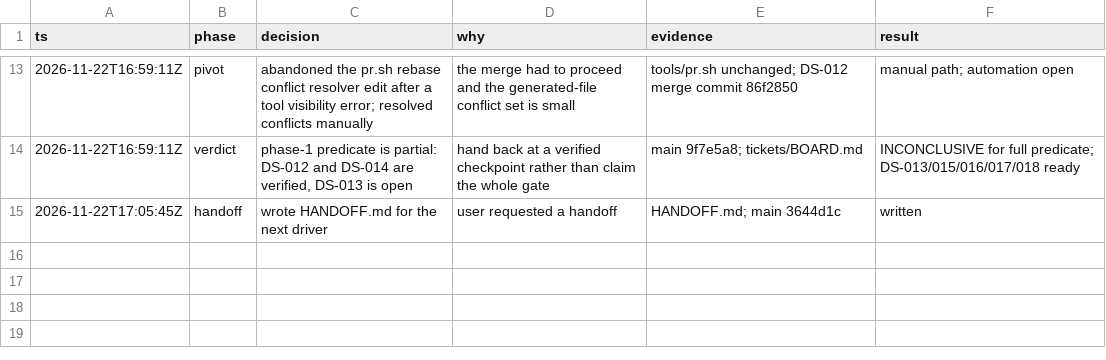
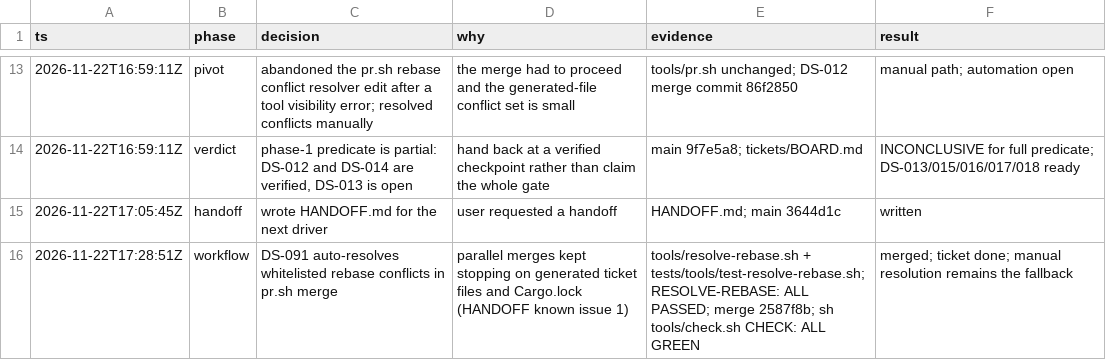
Before and after one commit to zamber/deckstack, a TSV file: docs/run-log.tsv, drawn as a sheet; only a part is shown, gaps mark what is left out.

Commit message:
docs: log DS-091 resolver decision (coordination commit)
Generated by Mistral Vibe.

Co-Authored-By: Mistral Vibe <vibe@mistral.ai>

```diff
--- a/docs/run-log.tsv
+++ b/docs/run-log.tsv
@@ -15 +15,2 @@ ts	phase	decision	why	evidence	result
 2026-11-22T17:05:45Z	handoff	wrote HANDOFF.md for the next driver	user requested a handoff	HANDOFF.md; main 3644d1c	written
+2026-11-22T17:28:51Z	workflow	DS-091 auto-resolves whitelisted rebase conflicts in pr.sh merge	parallel merges kept stopping on generated ticket files and Cargo.lock (HANDOFF known issue 1)	tools/resolve-rebase.sh + tests/tools/test-resolve-rebase.sh; RESOLVE-REBASE: ALL PASSED; merge 2587f8b; sh tools/check.sh CHECK: ALL GREEN	merged; ticket done; manual resolution remains the fallback
```
